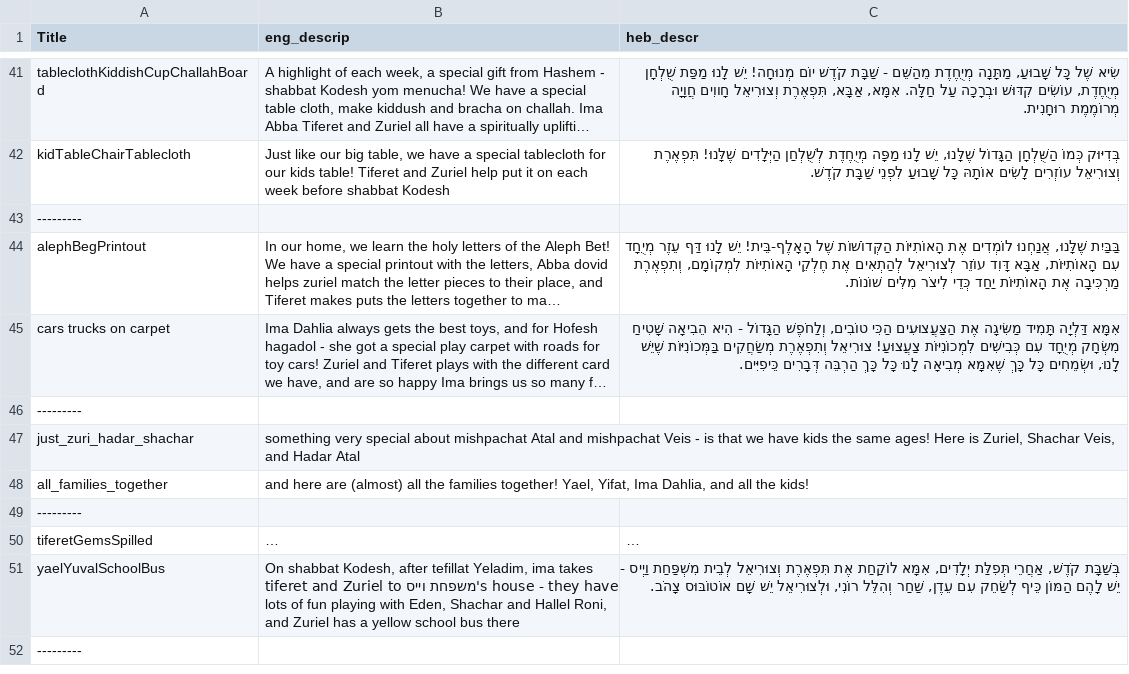
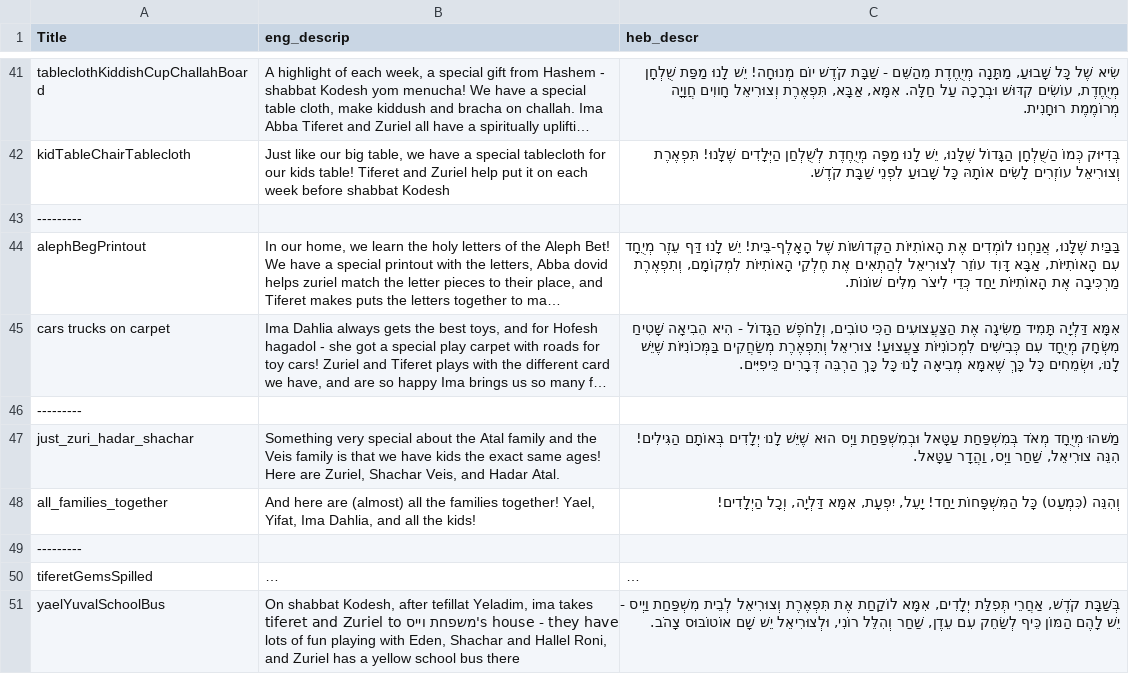
Before and after one commit to David-YY-Berger/Saprili, a CSV file: data.csv, drawn as a sheet; only a part is shown, gaps mark what is left out; the shorter side is filled out with more unchanged rows; long unchanged cells end in …; the diff names each change by its address in the sheet, - before the commit and + after, or states it on an @@ line.

```diff
--- a/data.csv
+++ b/data.csv
-B47 (eng_descrip): something very special about mishpachat Atal and mishpachat Veis - is that we have kids the same ages! Here is Zuriel, Shachar Veis, and Hadar Atal
+B47 (eng_descrip): Something very special about the Atal family and the Veis family is that we have kids the exact same ages! Here are Zuriel, Shachar Veis, and Hadar Atal.
-C47 (heb_descr): (empty)
+C47 (heb_descr): מַשּׁהוּ מְיֻחָד מְאֹד בְּמִשְׁפַּחַת עַטָּאל וּבְמִשְׁפַּחַת וַיְס הוּא שֶׁיֵּשׁ לָנוּ יְלָדִים בְּאוֹתָם הַגִּילִים! הִנֵּה צוּרִיאֵל, שַׁחַר וַיְס, וַהֲדָר עַטָּאל.
-B48 (eng_descrip): and here are…
+B48 (eng_descrip): And here are…
-C48 (heb_descr): (empty)
+C48 (heb_descr): וְהִנֵּה (כִּמְעַט) כָּל הַמִּשְׁפָּחוֹת יַחַד! יָעֵל, יִפְעָת, אִמָּא דַּלְיָה, וְכָל הַיְלָדִים!
```
Also changed, not shown: 28 other files.
